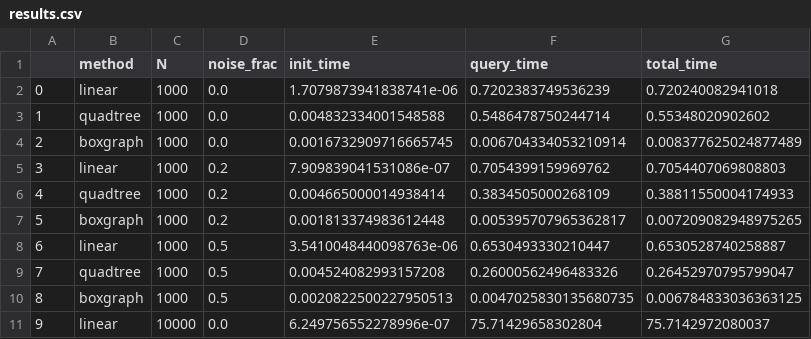
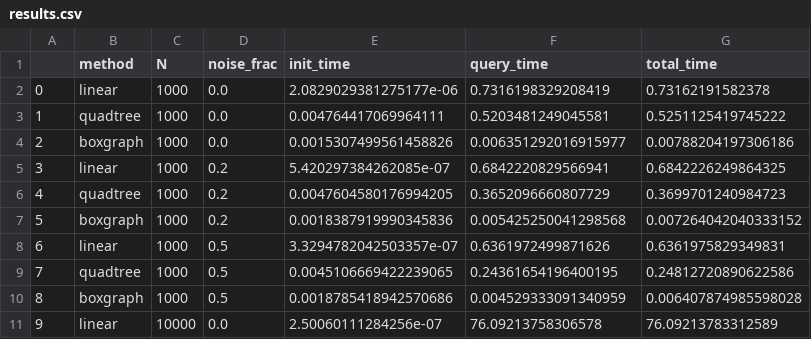
Before and after one commit to paul-rodenburg/Report2-AADA, a CSV file: results.csv, drawn as a sheet; only a part is shown; the diff covers the shown part only.

Commit message:
improved data plots; added seed

```diff
--- a/results.csv
+++ b/results.csv
@@ -1,11 +1,11 @@
 ,method,N,noise_frac,init_time,query_time,total_time
-0,linear,1000,0.0,1.7079873941838741e-06,0.7202383749536239,0.720240082941018
-1,quadtree,1000,0.0,0.004832334001548588,0.5486478750244714,0.55348020902602
-2,boxgraph,1000,0.0,0.0016732909716665745,0.006704334053210914,0.008377625024877489
-3,linear,1000,0.2,7.909839041531086e-07,0.7054399159969762,0.7054407069808803
-4,quadtree,1000,0.2,0.004665000014938414,0.3834505000268109,0.38811550004174933
-5,boxgraph,1000,0.2,0.001813374983612448,0.005395707965362817,0.007209082948975265
-6,linear,1000,0.5,3.5410048440098763e-06,0.6530493330210447,0.6530528740258887
-7,quadtree,1000,0.5,0.004524082993157208,0.26000562496483326,0.26452970795799047
-8,boxgraph,1000,0.5,0.0020822500227950513,0.0047025830135680735,0.006784833036363125
-9,linear,10000,0.0,6.249756552278996e-07,75.71429658302804,75.7142972080037
+0,linear,1000,0.0,2.0829029381275177e-06,0.7316198329208419,0.73162191582378
+1,quadtree,1000,0.0,0.004764417069964111,0.5203481249045581,0.5251125419745222
+2,boxgraph,1000,0.0,0.0015307499561458826,0.006351292016915977,0.00788204197306186
+3,linear,1000,0.2,5.420297384262085e-07,0.6842220829566941,0.6842226249864325
+4,quadtree,1000,0.2,0.0047604580176994205,0.3652096660807729,0.3699701240984723
+5,boxgraph,1000,0.2,0.0018387919990345836,0.005425250041298568,0.007264042040333152
+6,linear,1000,0.5,3.3294782042503357e-07,0.6361972499871626,0.6361975829349831
+7,quadtree,1000,0.5,0.0045106669422239065,0.24361654196400195,0.24812720890622586
+8,boxgraph,1000,0.5,0.0018785418942570686,0.004529333091340959,0.006407874985598028
+9,linear,10000,0.0,2.50060111284256e-07,76.09213758306578,76.09213783312589
```
Also changed, not shown: 24 edited cells elsewhere in this file, 2 other files.
